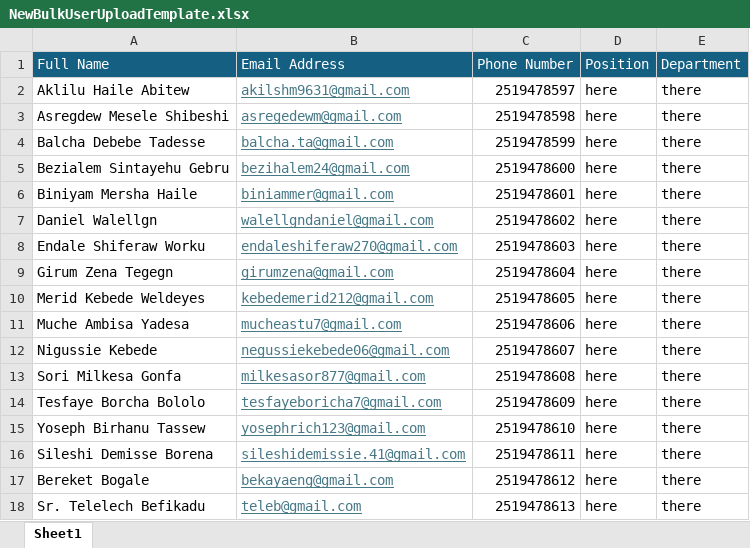
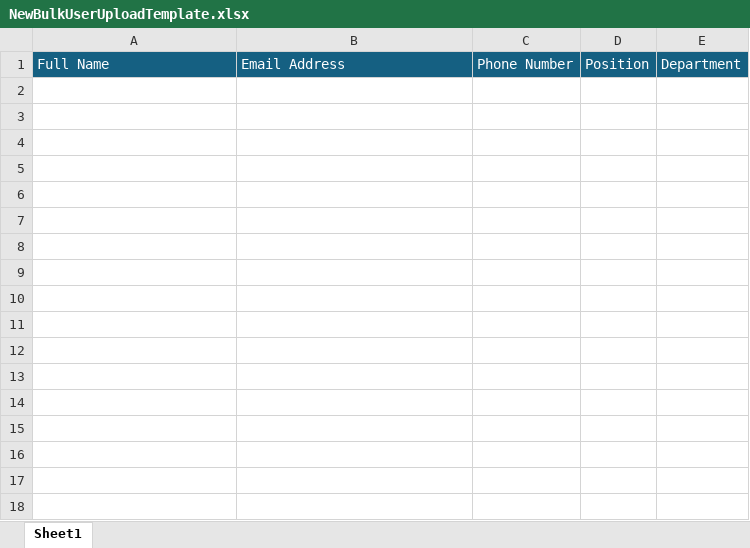
Before and after one commit to Aksumite-Platforms-Inc/INSA-PersonalityTest-saas-web-app, an Excel workbook: public/NewBulkUserUploadTemplate.xlsx, sheet Sheet1, drawn as a sheet; values as stored, in another font and other column widths than the file's, no borders; the diff names each change by its address in the sheet, - before the commit and + after, or states it on an @@ line.

Commit message:
Update New Bulk User Upload Template to reflect new data structure

```diff
--- a/public/NewBulkUserUploadTemplate.xlsx (sheet Sheet1)
+++ b/public/NewBulkUserUploadTemplate.xlsx (sheet Sheet1)
-row 2: Aklilu Haile Abitew | akilshm9631@gmail.com | 2519478597 | here | there
-row 3: Asregdew Mesele Shibeshi | asregedewm@gmail.com | 2519478598 | here | there
-row 4: Balcha Debebe Tadesse | balcha.ta@gmail.com | 2519478599 | here | there
-row 5: Bezialem Sintayehu Gebru | bezihalem24@gmail.com | 2519478600 | here | there
-row 6: Biniyam Mersha Haile | biniammer@gmail.com | 2519478601 | here | there
-row 7: Daniel Walellgn | walellgndaniel@gmail.com | 2519478602 | here | there
-row 8: Endale Shiferaw Worku | endaleshiferaw270@gmail.com | 2519478603 | here | there
-row 9: Girum Zena Tegegn | girumzena@gmail.com | 2519478604 | here | there
-row 10: Merid Kebede Weldeyes | kebedemerid212@gmail.com | 2519478605 | here | there
-row 11: Muche Ambisa Yadesa | mucheastu7@gmail.com | 2519478606 | here | there
-row 12: Nigussie Kebede | negussiekebede06@gmail.com | 2519478607 | here | there
-row 13: Sori Milkesa Gonfa | milkesasor877@gmail.com | 2519478608 | here | there
-row 14: Tesfaye Borcha Bololo | tesfayeboricha7@gmail.com | 2519478609 | here | there
-row 15: Yoseph Birhanu Tassew | yosephrich123@gmail.com | 2519478610 | here | there
-row 16: Sileshi Demisse Borena | sileshidemissie.41@gmail.com | 2519478611 | here | there
-row 17: Bereket Bogale | bekayaeng@gmail.com | 2519478612 | here | there
-row 18: Sr. Telelech Befikadu | teleb@gmail.com | 2519478613 | here | there
```
